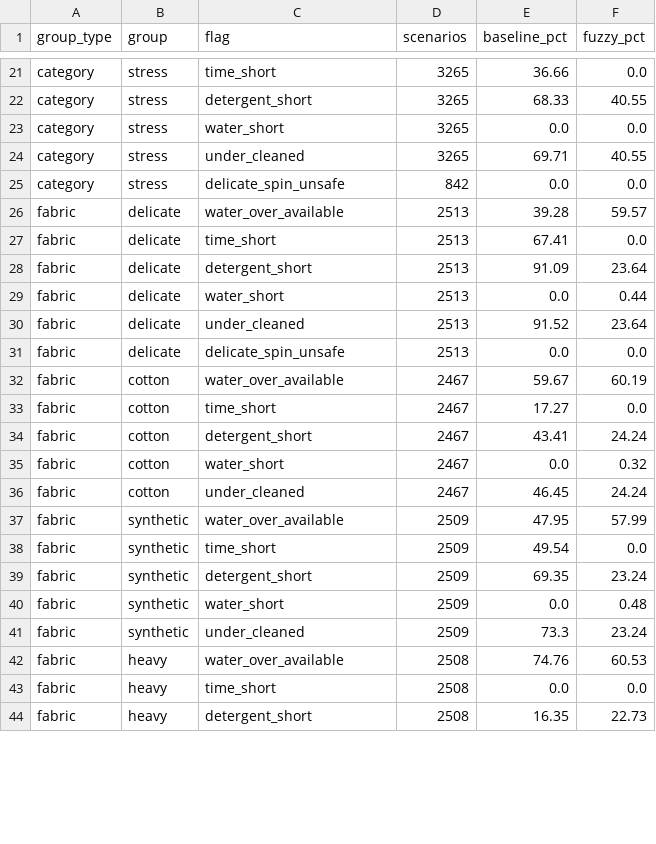
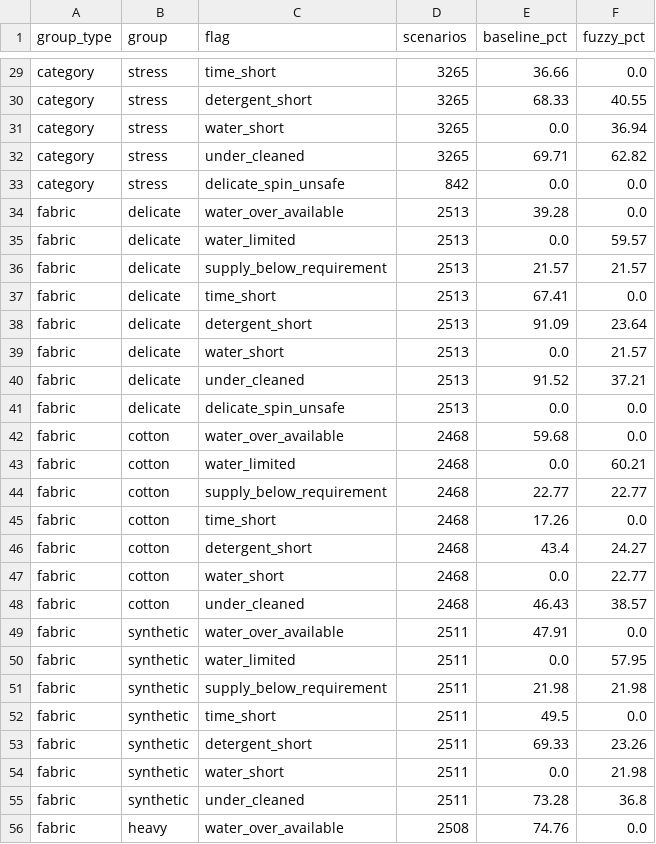
Before and after one commit to AdityaTripathi077/Smart-Washing-Machine-Optimizer, a CSV file: results/step4_rates.csv, drawn as a sheet; only a part is shown, gaps mark what is left out; the shorter side is filled out with more unchanged rows; the diff covers the shown part only.

```diff
--- a/results/step4_rates.csv
+++ b/results/step4_rates.csv
@@ -22,21 +30,27 @@ category,stress,time_short,3265,36.66,0.0
 category,stress,detergent_short,3265,68.33,40.55
-category,stress,water_short,3265,0.0,0.0
-category,stress,under_cleaned,3265,69.71,40.55
+category,stress,water_short,3265,0.0,36.94
+category,stress,under_cleaned,3265,69.71,62.82
 category,stress,delicate_spin_unsafe,842,0.0,0.0
-fabric,delicate,water_over_available,2513,39.28,59.57
+fabric,delicate,water_over_available,2513,39.28,0.0
+fabric,delicate,water_limited,2513,0.0,59.57
+fabric,delicate,supply_below_requirement,2513,21.57,21.57
 fabric,delicate,time_short,2513,67.41,0.0
 fabric,delicate,detergent_short,2513,91.09,23.64
-fabric,delicate,water_short,2513,0.0,0.44
-fabric,delicate,under_cleaned,2513,91.52,23.64
+fabric,delicate,water_short,2513,0.0,21.57
+fabric,delicate,under_cleaned,2513,91.52,37.21
 fabric,delicate,delicate_spin_unsafe,2513,0.0,0.0
-fabric,cotton,water_over_available,2467,59.67,60.19
-fabric,cotton,time_short,2467,17.27,0.0
-fabric,cotton,detergent_short,2467,43.41,24.24
-fabric,cotton,water_short,2467,0.0,0.32
-fabric,cotton,under_cleaned,2467,46.45,24.24
-fabric,synthetic,water_over_available,2509,47.95,57.99
-fabric,synthetic,time_short,2509,49.54,0.0
-fabric,synthetic,detergent_short,2509,69.35,23.24
-fabric,synthetic,water_short,2509,0.0,0.48
-fabric,synthetic,under_cleaned,2509,73.3,23.24
-fabric,heavy,water_over_available,2508,74.76,60.53
+fabric,cotton,water_over_available,2468,59.68,0.0
+fabric,cotton,water_limited,2468,0.0,60.21
+fabric,cotton,supply_below_requirement,2468,22.77,22.77
+fabric,cotton,time_short,2468,17.26,0.0
+fabric,cotton,detergent_short,2468,43.4,24.27
+fabric,cotton,water_short,2468,0.0,22.77
+fabric,cotton,under_cleaned,2468,46.43,38.57
+fabric,synthetic,water_over_available,2511,47.91,0.0
+fabric,synthetic,water_limited,2511,0.0,57.95
+fabric,synthetic,supply_below_requirement,2511,21.98,21.98
+fabric,synthetic,time_short,2511,49.5,0.0
+fabric,synthetic,detergent_short,2511,69.33,23.26
+fabric,synthetic,water_short,2511,0.0,21.98
+fabric,synthetic,under_cleaned,2511,73.28,36.8
+fabric,heavy,water_over_available,2508,74.76,0.0
```
Also changed, not shown: 10 added rows and 32 edited cells elsewhere in this file, results/step4_summary.csv, 7 other files.
